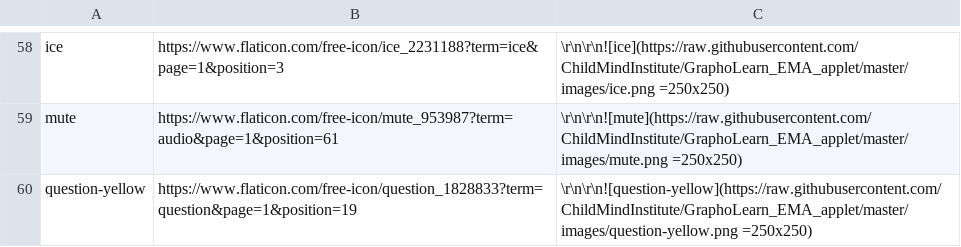
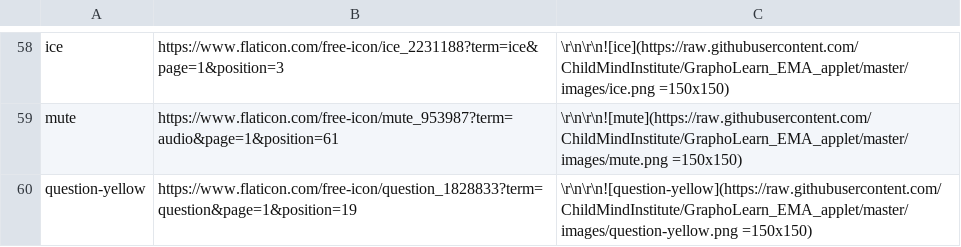
Before and after one commit to ChildMindInstitute/GraphoLearn_EMA_applet, a CSV file: imagelinks_applet.csv, drawn as a sheet; only a part is shown, gaps mark what is left out; the diff covers the shown part only; the diff names each change by its address in the sheet, - before the commit and + after, or states it on an @@ line.

Commit message:
resize header images

```diff
--- a/imagelinks_applet.csv
+++ b/imagelinks_applet.csv
-C58: \r\n\r\n![ice](https://raw.githubusercontent.com/ChildMindInstitute/GraphoLearn_EMA_applet/master/images/ice.png =250x250)
+C58: \r\n\r\n![ice](https://raw.githubusercontent.com/ChildMindInstitute/GraphoLearn_EMA_applet/master/images/ice.png =150x150)
-C59: \r\n\r\n![mute](https://raw.githubusercontent.com/ChildMindInstitute/GraphoLearn_EMA_applet/master/images/mute.png =250x250)
+C59: \r\n\r\n![mute](https://raw.githubusercontent.com/ChildMindInstitute/GraphoLearn_EMA_applet/master/images/mute.png =150x150)
-C60: \r\n\r\n![question-yellow](https://raw.githubusercontent.com/ChildMindInstitute/GraphoLearn_EMA_applet/master/images/question-yellow.png =250x250)
+C60: \r\n\r\n![question-yellow](https://raw.githubusercontent.com/ChildMindInstitute/GraphoLearn_EMA_applet/master/images/question-yellow.png =150x150)
```
Also changed, not shown: 56 edited cells elsewhere in this file, 23 other files.
